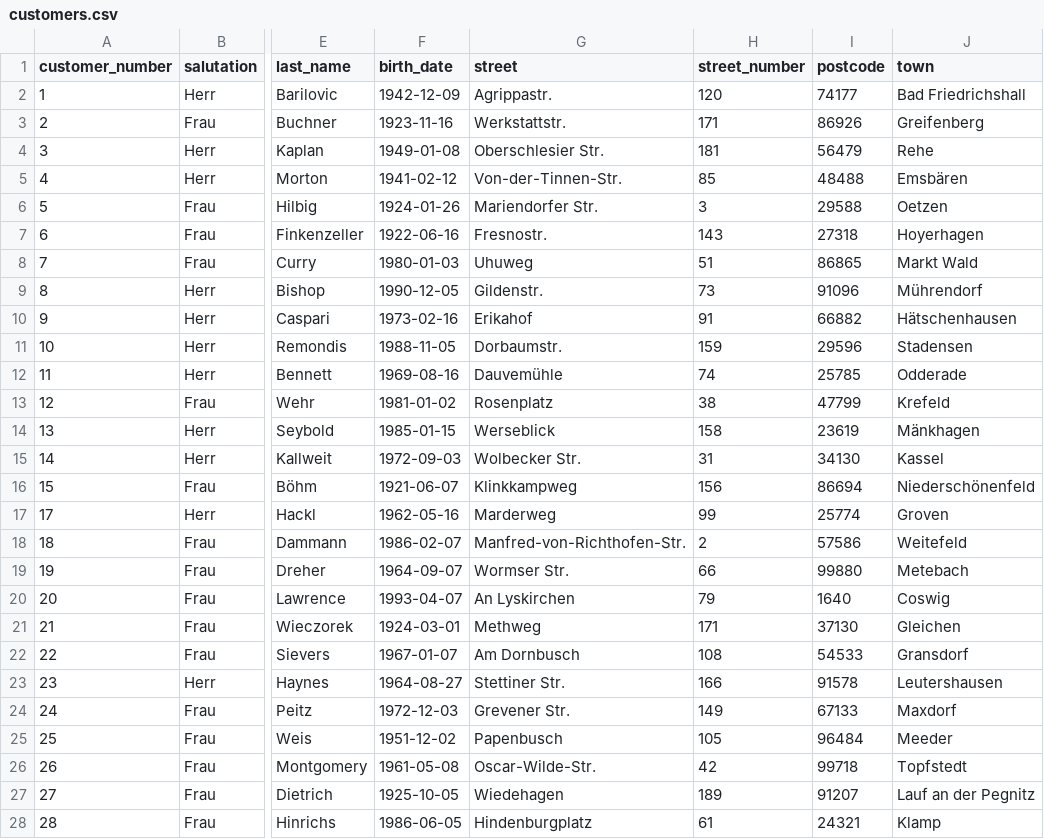
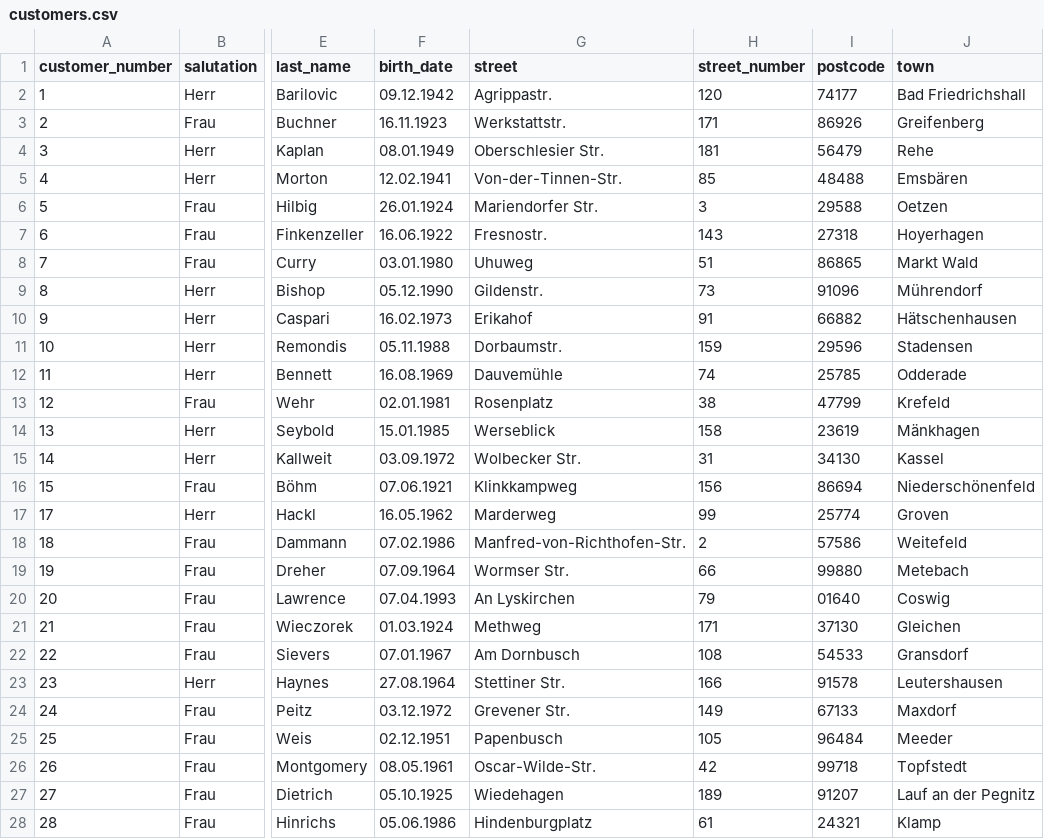
Before and after one commit to TestProgrammy/Kundenapplikation-fuer-Pilotkunden, a CSV file: customers.csv, drawn as a sheet; only a part is shown, gaps mark what is left out; the diff covers the shown part only; the diff names each change by its address in the sheet, - before the commit and + after, or states it on an @@ line.

Commit message:
postcode in String, und anderes

```diff
--- a/customers.csv
+++ b/customers.csv
-F2 (birth_date): 1942-12-09
+F2 (birth_date): 09.12.1942
-F3 (birth_date): 1923-11-16
+F3 (birth_date): 16.11.1923
-F4 (birth_date): 1949-01-08
+F4 (birth_date): 08.01.1949
-F5 (birth_date): 1941-02-12
+F5 (birth_date): 12.02.1941
-F6 (birth_date): 1924-01-26
+F6 (birth_date): 26.01.1924
-F7 (birth_date): 1922-06-16
+F7 (birth_date): 16.06.1922
-F8 (birth_date): 1980-01-03
+F8 (birth_date): 03.01.1980
-F9 (birth_date): 1990-12-05
+F9 (birth_date): 05.12.1990
-F10 (birth_date): 1973-02-16
+F10 (birth_date): 16.02.1973
-F11 (birth_date): 1988-11-05
+F11 (birth_date): 05.11.1988
-F12 (birth_date): 1969-08-16
+F12 (birth_date): 16.08.1969
-F13 (birth_date): 1981-01-02
+F13 (birth_date): 02.01.1981
-F14 (birth_date): 1985-01-15
+F14 (birth_date): 15.01.1985
-F15 (birth_date): 1972-09-03
+F15 (birth_date): 03.09.1972
-F16 (birth_date): 1921-06-07
+F16 (birth_date): 07.06.1921
-F17 (birth_date): 1962-05-16
+F17 (birth_date): 16.05.1962
-F18 (birth_date): 1986-02-07
+F18 (birth_date): 07.02.1986
-F19 (birth_date): 1964-09-07
+F19 (birth_date): 07.09.1964
-F20 (birth_date): 1993-04-07
+F20 (birth_date): 07.04.1993
-I20 (postcode): 1640
+I20 (postcode): 01640
-F21 (birth_date): 1924-03-01
+F21 (birth_date): 01.03.1924
-F22 (birth_date): 1967-01-07
+F22 (birth_date): 07.01.1967
-F23 (birth_date): 1964-08-27
+F23 (birth_date): 27.08.1964
-F24 (birth_date): 1972-12-03
+F24 (birth_date): 03.12.1972
-F25 (birth_date): 1951-12-02
+F25 (birth_date): 02.12.1951
-F26 (birth_date): 1961-05-08
+F26 (birth_date): 08.05.1961
-F27 (birth_date): 1925-10-05
+F27 (birth_date): 05.10.1925
-F28 (birth_date): 1986-06-05
+F28 (birth_date): 05.06.1986
```
Also changed, not shown: 71 edited cells elsewhere in this file, 8 other files.
